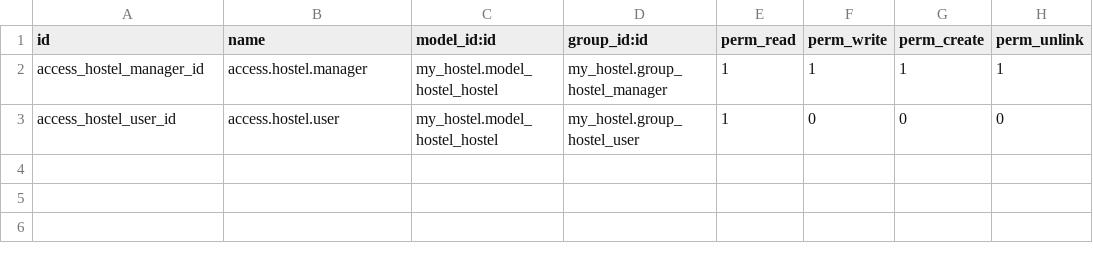
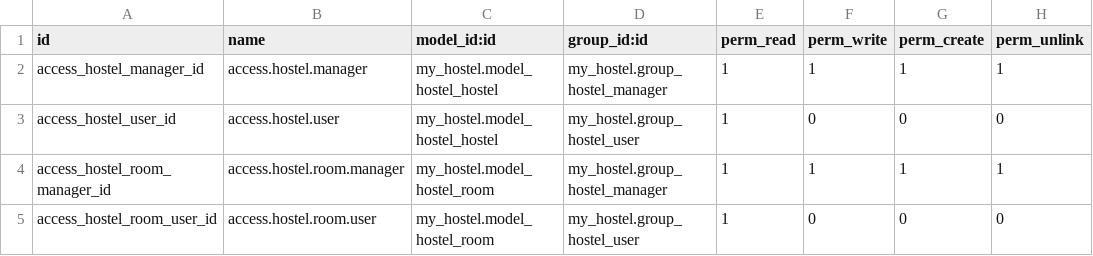
Before and after one commit to ias-github-bot/technical-argos, a CSV file: my_hostel/security/ir.model.access.csv, drawn as a sheet.

```diff
--- a/my_hostel/security/ir.model.access.csv
+++ b/my_hostel/security/ir.model.access.csv
@@ -3 +3,3 @@ access_hostel_manager_id,access.hostel.manager,my_hostel.model_hostel_hostel,my_
 access_hostel_user_id,access.hostel.user,my_hostel.model_hostel_hostel,my_hostel.group_hostel_user,1,0,0,0
+access_hostel_room_manager_id,access.hostel.room.manager,my_hostel.model_hostel_room,my_hostel.group_hostel_manager,1,1,1,1
+access_hostel_room_user_id,access.hostel.room.user,my_hostel.model_hostel_room,my_hostel.group_hostel_user,1,0,0,0
```
Also changed, not shown: 4 other files.
